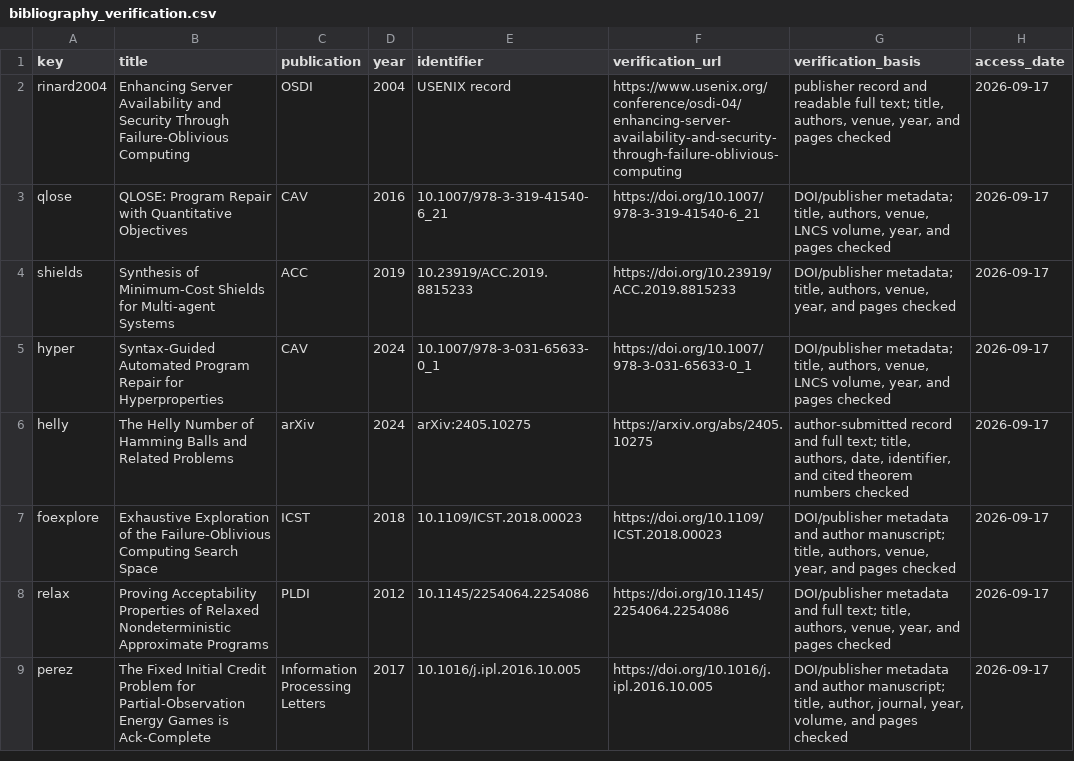
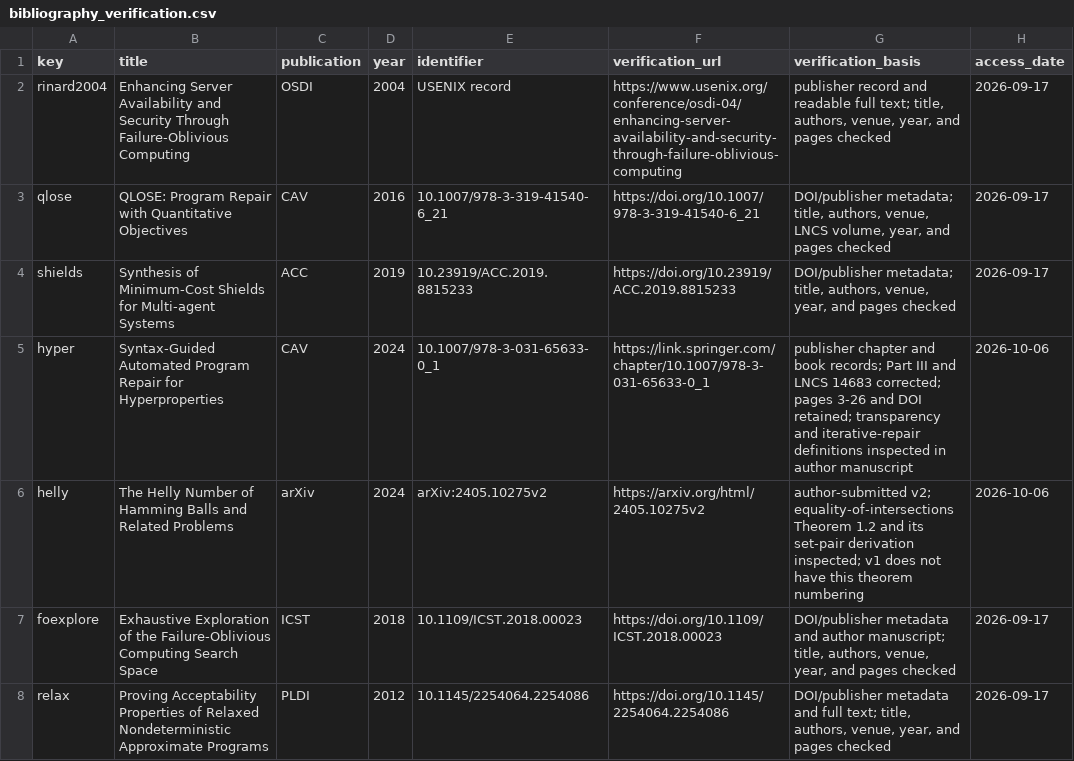
Before and after one commit to Haoyi-Zhang/RepairLimits, a CSV file: bibliography_verification.csv, drawn as a sheet; only a part is shown; the shorter side is filled out with more unchanged rows.

Commit message:
Repair supplied finite models and run bounded scientific checks

```diff
--- a/bibliography_verification.csv
+++ b/bibliography_verification.csv
@@ -4,4 +4,4 @@ qlose,QLOSE: Program Repair with Quantitative Objectives,CAV,2016,10.1007/978-3-
 shields,Synthesis of Minimum-Cost Shields for Multi-agent Systems,ACC,2019,10.23919/ACC.2019.8815233,https://doi.org/10.23919/ACC.2019.8815233,"DOI/publisher metadata; title, authors, venue, year, and pages checked",2026-09-17
-hyper,Syntax-Guided Automated Program Repair for Hyperproperties,CAV,2024,10.1007/978-3-031-65633-0_1,https://doi.org/10.1007/978-3-031-65633-0_1,"DOI/publisher metadata; title, authors, venue, LNCS volume, year, and pages checked",2026-09-17
-helly,The Helly Number of Hamming Balls and Related Problems,arXiv,2024,arXiv:2405.10275,https://arxiv.org/abs/2405.10275,"author-submitted record and full text; title, authors, date, identifier, and cited theorem numbers checked",2026-09-17
+hyper,Syntax-Guided Automated Program Repair for Hyperproperties,CAV,2024,10.1007/978-3-031-65633-0_1,https://link.springer.com/chapter/10.1007/978-3-031-65633-0_1,"publisher chapter and book records; Part III and LNCS 14683 corrected; pages 3-26 and DOI retained; transparency and iterative-repair definitions inspected in author manuscript",2026-10-06
+helly,The Helly Number of Hamming Balls and Related Problems,arXiv,2024,arXiv:2405.10275v2,https://arxiv.org/html/2405.10275v2,"author-submitted v2; equality-of-intersections Theorem 1.2 and its set-pair derivation inspected; v1 does not have this theorem numbering",2026-10-06
 foexplore,Exhaustive Exploration of the Failure-Oblivious Computing Search Space,ICST,2018,10.1109/ICST.2018.00023,https://doi.org/10.1109/ICST.2018.00023,"DOI/publisher metadata and author manuscript; title, authors, venue, year, and pages checked",2026-09-17
```
Also changed, not shown: 4 other files.
